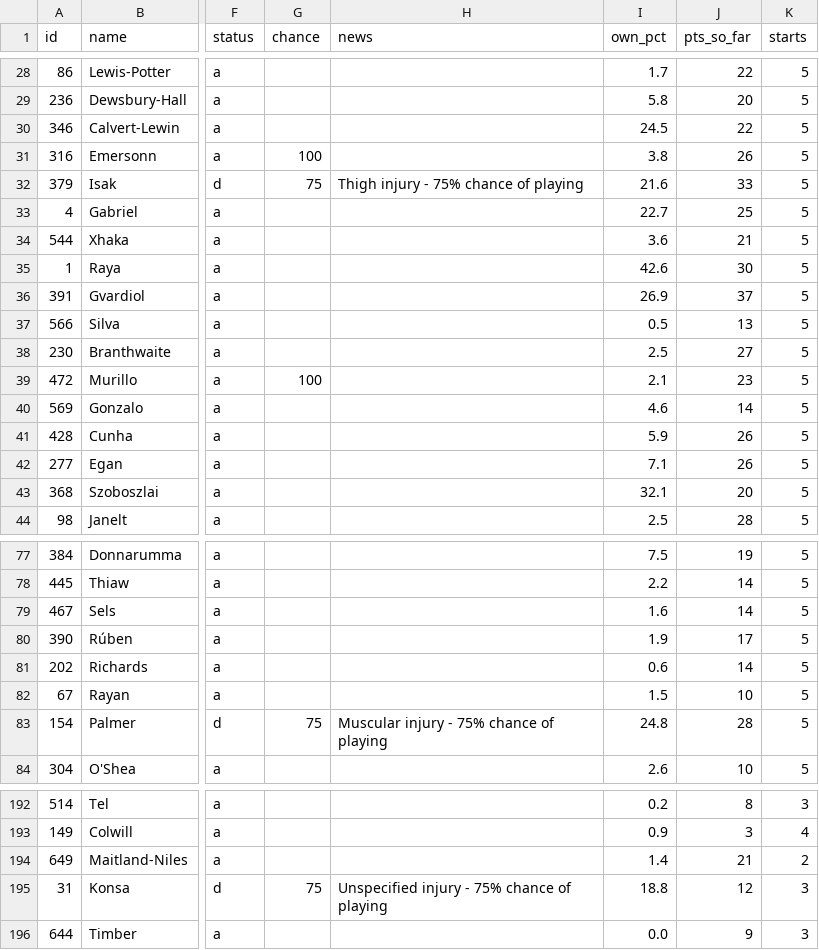
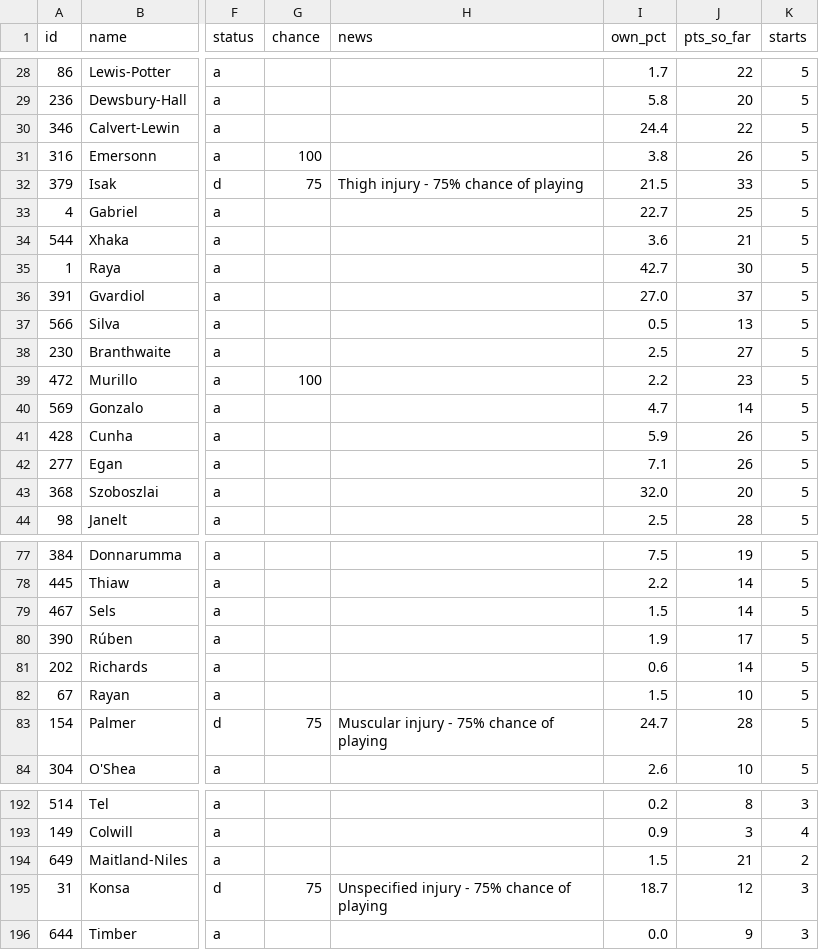
Before and after one commit to erikdekock/FPL2627, a CSV file: data/xp/xp_gw06-10.csv, drawn as a sheet; only a part is shown, gaps mark what is left out; the diff covers the shown part only; the diff names each change by its address in the sheet, - before the commit and + after, or states it on an @@ line.

```diff
--- a/data/xp/xp_gw06-10.csv
+++ b/data/xp/xp_gw06-10.csv
-I30 (own_pct): 24.5
+I30 (own_pct): 24.4
-I32 (own_pct): 21.6
+I32 (own_pct): 21.5
-I35 (own_pct): 42.6
+I35 (own_pct): 42.7
-I36 (own_pct): 26.9
+I36 (own_pct): 27.0
-I39 (own_pct): 2.1
+I39 (own_pct): 2.2
-I40 (own_pct): 4.6
+I40 (own_pct): 4.7
-I43 (own_pct): 32.1
+I43 (own_pct): 32.0
-I79 (own_pct): 1.6
+I79 (own_pct): 1.5
-I83 (own_pct): 24.8
+I83 (own_pct): 24.7
-I194 (own_pct): 1.4
+I194 (own_pct): 1.5
-I195 (own_pct): 18.8
+I195 (own_pct): 18.7
```
Also changed, not shown: 44 edited cells elsewhere in this file, data/rivals.csv, 4 other files.
